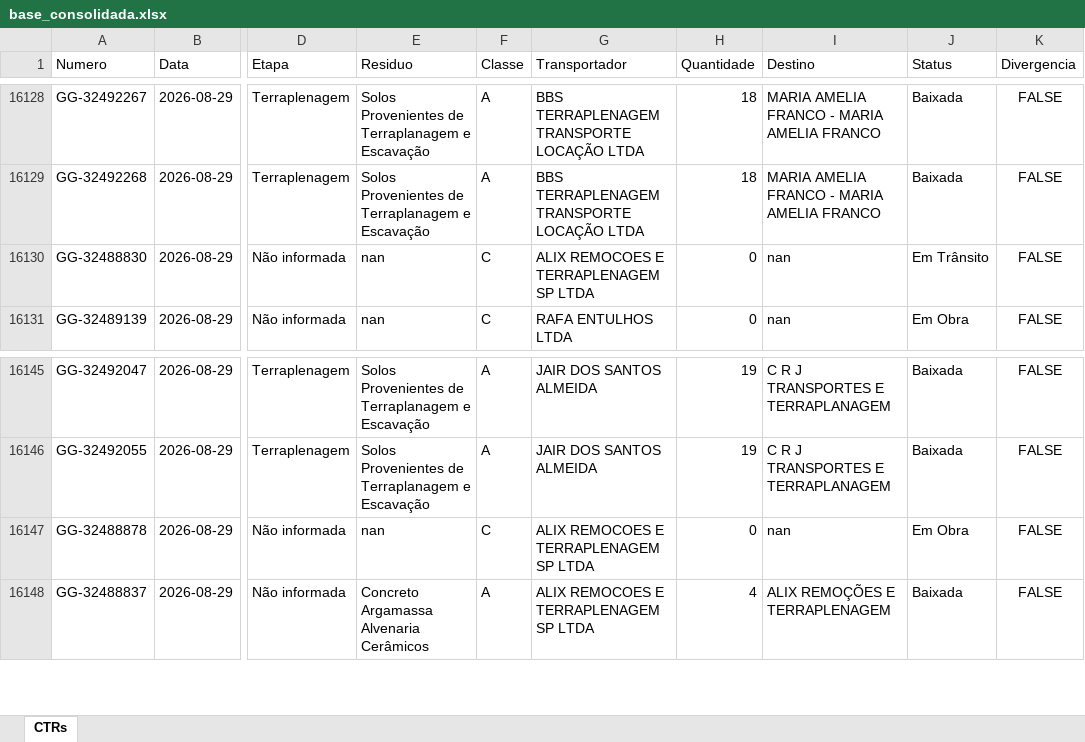
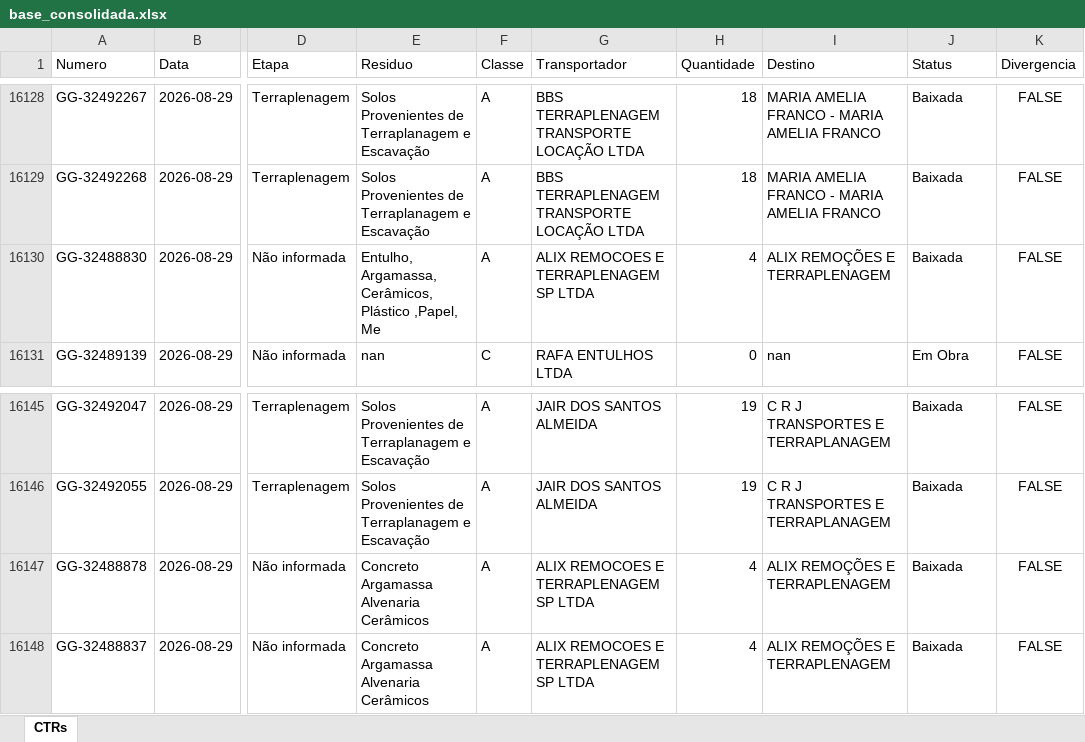
Before and after one commit to guillhermeestefan/painel-residuos, an Excel workbook: base_consolidada.xlsx, sheet CTRs, drawn as a sheet; only a part is shown, gaps mark what is left out; values as stored, in another font and other column widths than the file's, no borders; the diff covers the shown part only; the diff names each change by its address in the sheet, - before the commit and + after, or states it on an @@ line.

```diff
--- a/base_consolidada.xlsx (sheet CTRs)
+++ b/base_consolidada.xlsx (sheet CTRs)
-E16130 (Residuo): nan
+E16130 (Residuo): Entulho, Argamassa, Cerâmicos, Plástico ,Papel, Me
-F16130 (Classe): C
+F16130 (Classe): A
-H16130 (Quantidade): 0
+H16130 (Quantidade): 4
-I16130 (Destino): nan
+I16130 (Destino): ALIX REMOÇÕES E TERRAPLENAGEM
-J16130 (Status): Em Trânsito
+J16130 (Status): Baixada
-E16147 (Residuo): nan
+E16147 (Residuo): Concreto Argamassa Alvenaria Cerâmicos
-F16147 (Classe): C
+F16147 (Classe): A
-H16147 (Quantidade): 0
+H16147 (Quantidade): 4
-I16147 (Destino): nan
+I16147 (Destino): ALIX REMOÇÕES E TERRAPLENAGEM
-J16147 (Status): Em Obra
+J16147 (Status): Baixada
```
Also changed, not shown: 44 added rows and 78 edited cells elsewhere in this sheet, 3 other files.
